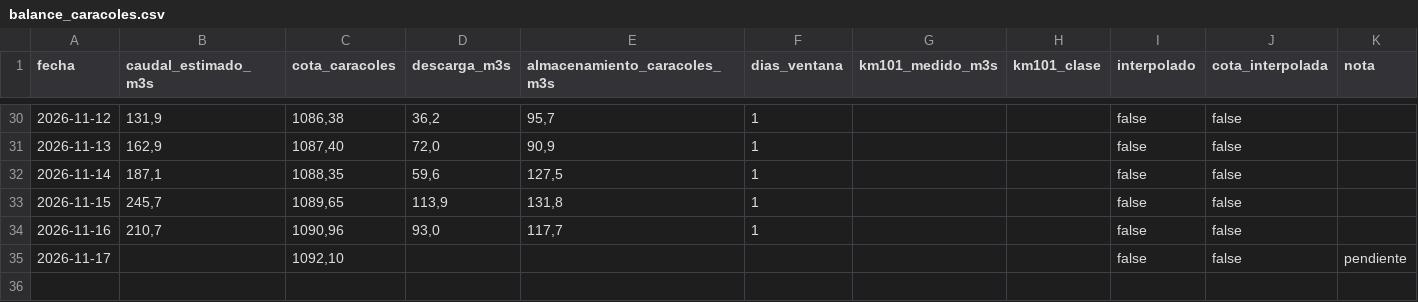
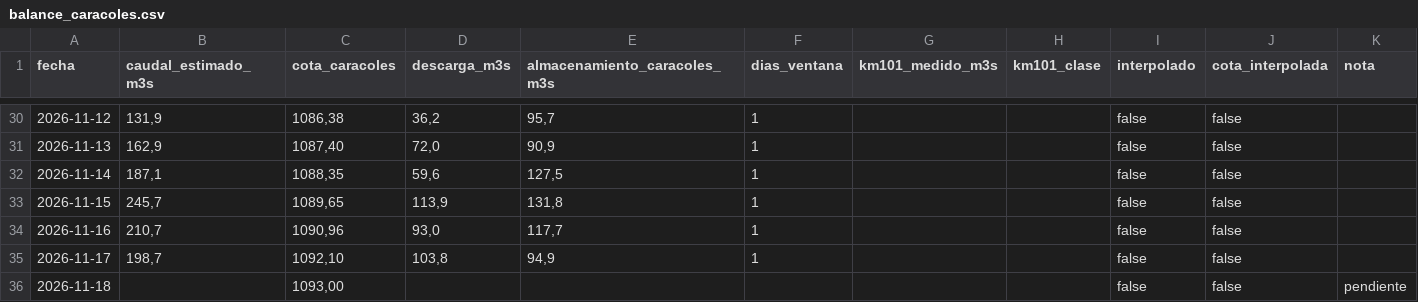
Before and after one commit to claudiomlarrea/plan-aura, a CSV file: hidrologia/balance_caracoles.csv, drawn as a sheet; only a part is shown, gaps mark what is left out.

```diff
--- a/hidrologia/balance_caracoles.csv
+++ b/hidrologia/balance_caracoles.csv
@@ -34,2 +34,3 @@
 2026-11-16;210,7;1090,96;93,0;117,7;1;;;false;false;
-2026-11-17;;1092,10;;;;;;false;false;pendiente
+2026-11-17;198,7;1092,10;103,8;94,9;1;;;false;false;
+2026-11-18;;1093,00;;;;;;false;false;pendiente
```
Also changed, not shown: hidrologia/embalses_anual.csv, hidrologia/niveles_embalses.csv, 11 other files.
